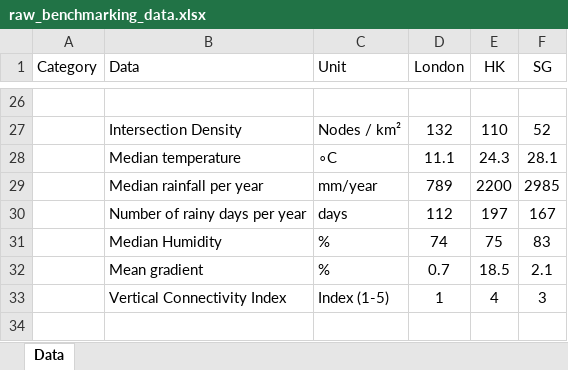
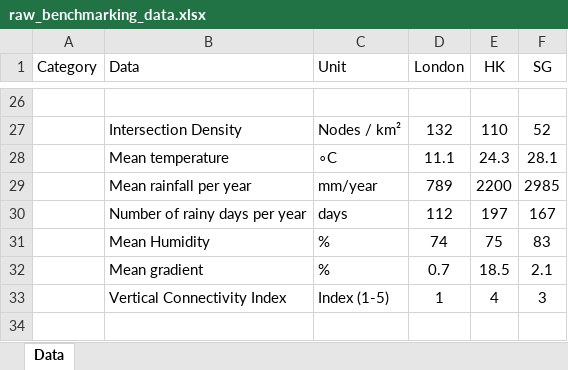
Before and after one commit to icesaglo/tod-benchmarking, an Excel workbook: raw_benchmarking_data.xlsx, sheet Data, drawn as a sheet; only a part is shown, gaps mark what is left out; values as stored, in another font and other column widths than the file's, no borders; table styles not drawn; the diff names each change by its address in the sheet, - before the commit and + after, or states it on an @@ line.

Commit message:
Add files via upload

```diff
--- a/raw_benchmarking_data.xlsx (sheet Data)
+++ b/raw_benchmarking_data.xlsx (sheet Data)
-B28 (Data): Median temperature
+B28 (Data): Mean temperature
-B29 (Data): Median rainfall per year
+B29 (Data): Mean rainfall per year
-B31 (Data): Median Humidity
+B31 (Data): Mean Humidity
```
